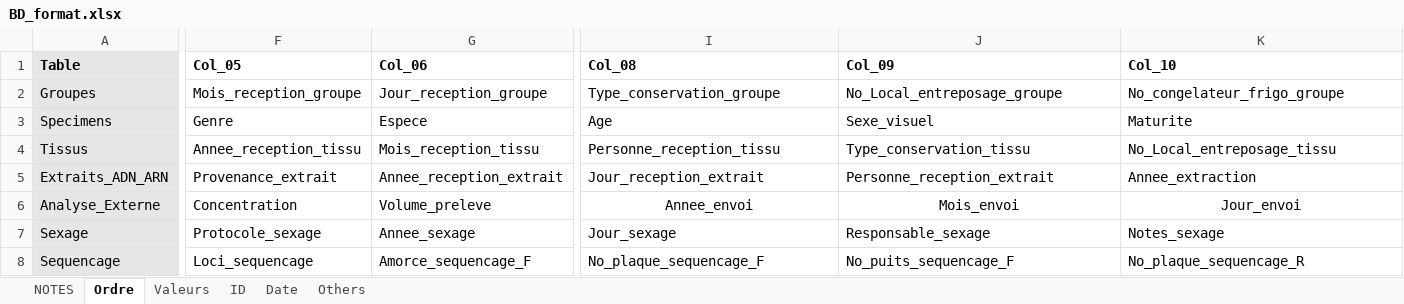
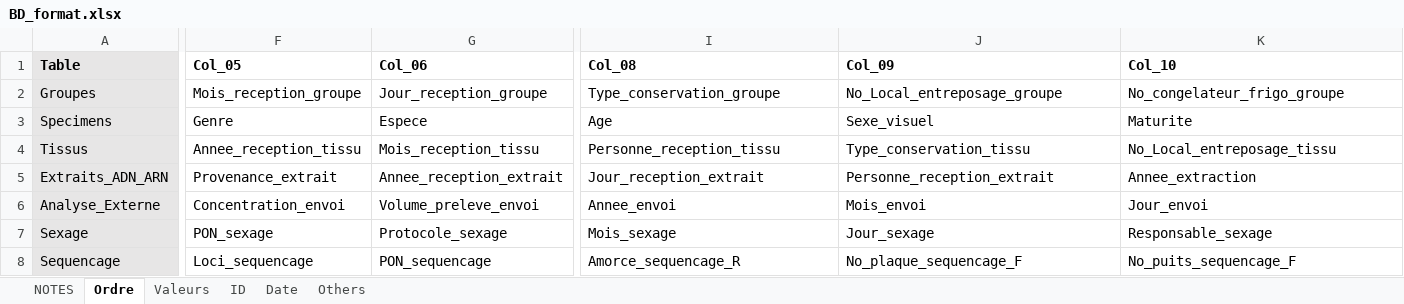
Before and after one commit to GenomicsMLI-DFO/BD-LabGeno-IML_gestion, an Excel workbook: inst/BD_format.xlsx, sheet Ordre, drawn as a sheet; only a part is shown, gaps mark what is left out; values as stored, in another font and other column widths than the file's, no borders; the diff covers the shown part only; the diff names each change by its address in the sheet, - before the commit and + after, or states it on an @@ line.

Commit message:
Update column

```diff
--- a/inst/BD_format.xlsx (sheet Ordre)
+++ b/inst/BD_format.xlsx (sheet Ordre)
-F6 (Col_05): Concentration
+F6 (Col_05): Concentration_envoi
-G6 (Col_06): Volume_preleve
+G6 (Col_06): Volume_preleve_envoi
-I6:K6 alignment: center
+I6:K6 alignment: left
-F7 (Col_05): Protocole_sexage
+F7 (Col_05): PON_sexage
-G7 (Col_06): Annee_sexage
+G7 (Col_06): Protocole_sexage
-I7 (Col_08): Jour_sexage
+I7 (Col_08): Mois_sexage
-J7 (Col_09): Responsable_sexage
+J7 (Col_09): Jour_sexage
-K7 (Col_10): Notes_sexage
+K7 (Col_10): Responsable_sexage
-G8 (Col_06): Amorce_sequencage_F
+G8 (Col_06): PON_sequencage
-I8 (Col_08): No_plaque_sequencage_F
+I8 (Col_08): Amorce_sequencage_R
-J8 (Col_09): No_puits_sequencage_F
+J8 (Col_09): No_plaque_sequencage_F
-K8 (Col_10): No_plaque_sequencage_R
+K8 (Col_10): No_puits_sequencage_F
```
Also changed, not shown: 21 edited cells elsewhere in this sheet, 3 other files.
